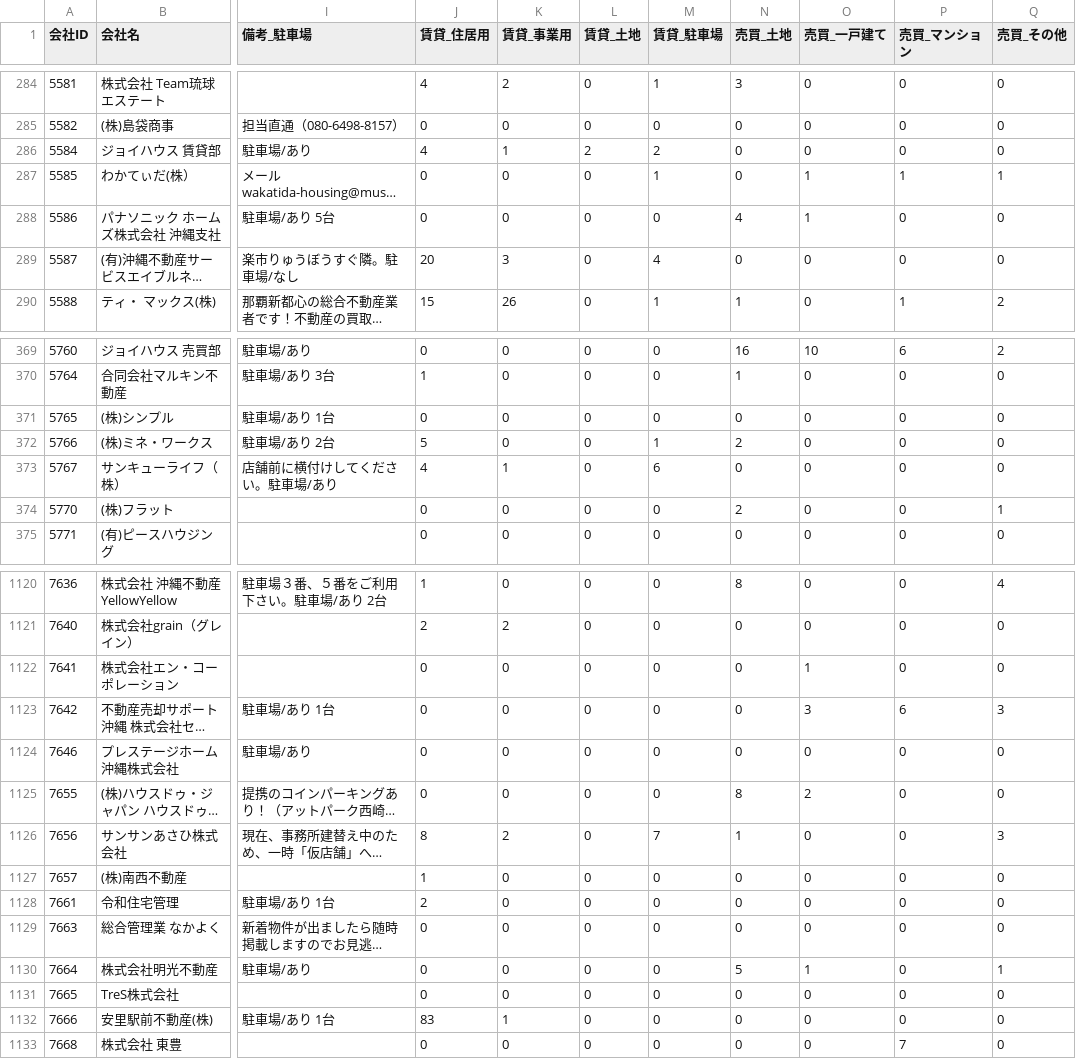
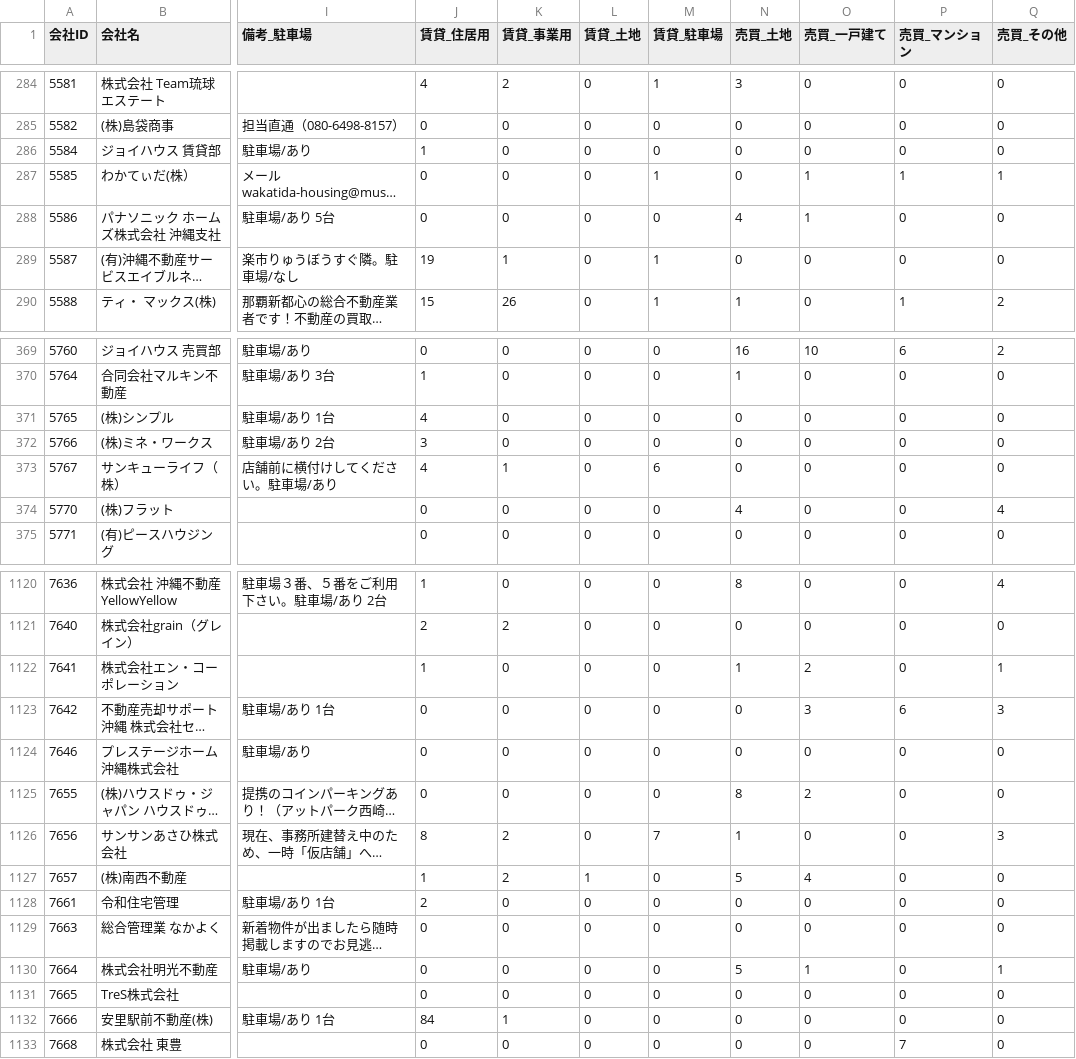
Before and after one commit to tak-yamamoto-alt/okinawa-fudosan-scraper, a CSV file: okinawa_fudosan_companies.csv, drawn as a sheet; only a part is shown, gaps mark what is left out; long unchanged cells end in …; the diff covers the shown part only; the diff names each change by its address in the sheet, - before the commit and + after, or states it on an @@ line.

```diff
--- a/okinawa_fudosan_companies.csv
+++ b/okinawa_fudosan_companies.csv
-J286 (賃貸_住居用): 4
+J286 (賃貸_住居用): 1
-K286 (賃貸_事業用): 1
+K286 (賃貸_事業用): 0
-L286 (賃貸_土地): 2
+L286 (賃貸_土地): 0
-M286 (賃貸_駐車場): 2
+M286 (賃貸_駐車場): 0
-J289 (賃貸_住居用): 20
+J289 (賃貸_住居用): 19
-K289 (賃貸_事業用): 3
+K289 (賃貸_事業用): 1
-M289 (賃貸_駐車場): 4
+M289 (賃貸_駐車場): 1
-J371 (賃貸_住居用): 0
+J371 (賃貸_住居用): 4
-J372 (賃貸_住居用): 5
+J372 (賃貸_住居用): 3
-M372 (賃貸_駐車場): 1
+M372 (賃貸_駐車場): 0
-N372 (売買_土地): 2
+N372 (売買_土地): 0
-N374 (売買_土地): 2
+N374 (売買_土地): 4
-Q374 (売買_その他): 1
+Q374 (売買_その他): 4
-J1122 (賃貸_住居用): 0
+J1122 (賃貸_住居用): 1
-N1122 (売買_土地): 0
+N1122 (売買_土地): 1
-O1122 (売買_一戸建て): 1
+O1122 (売買_一戸建て): 2
-Q1122 (売買_その他): 0
+Q1122 (売買_その他): 1
-K1127 (賃貸_事業用): 0
+K1127 (賃貸_事業用): 2
-L1127 (賃貸_土地): 0
+L1127 (賃貸_土地): 1
-N1127 (売買_土地): 0
+N1127 (売買_土地): 5
-O1127 (売買_一戸建て): 0
+O1127 (売買_一戸建て): 4
-J1132 (賃貸_住居用): 83
+J1132 (賃貸_住居用): 84
```
Also changed, not shown: 97 edited cells elsewhere in this file.
